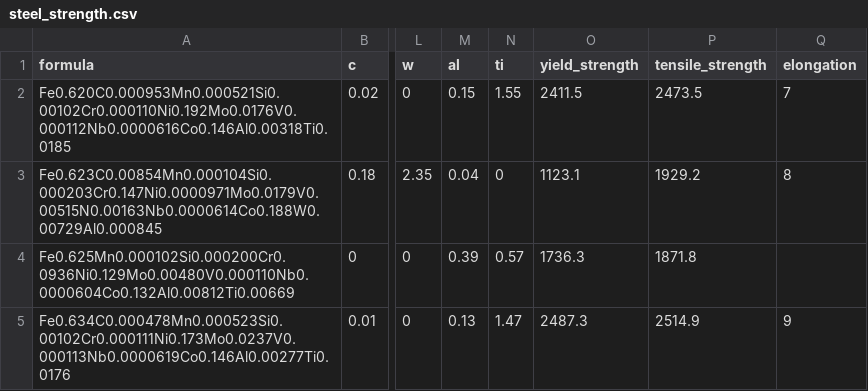
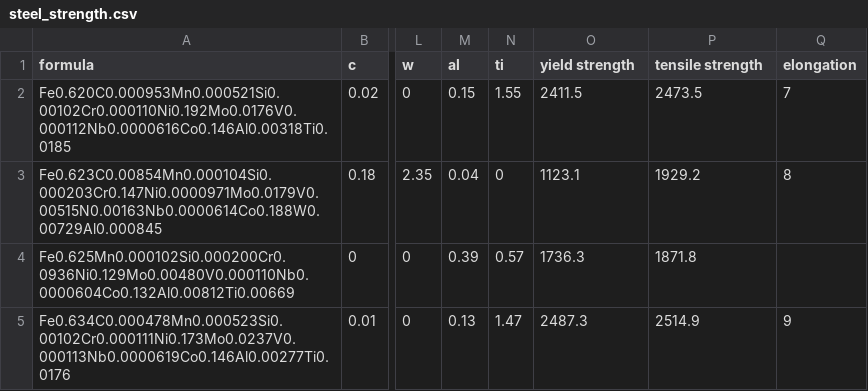
Before and after one commit to hackingmaterials/automatminer, a CSV file: matbench/data/sources/steel_strength.csv, drawn as a sheet; only a part is shown, gaps mark what is left out; the diff names each change by its address in the sheet, - before the commit and + after, or states it on an @@ line.

Commit message:
remove the underline in column names

```diff
--- a/matbench/data/sources/steel_strength.csv
+++ b/matbench/data/sources/steel_strength.csv
-O1: yield_strength
+O1: yield strength
-P1: tensile_strength
+P1: tensile strength
```
Also changed, not shown: 1 other file.
